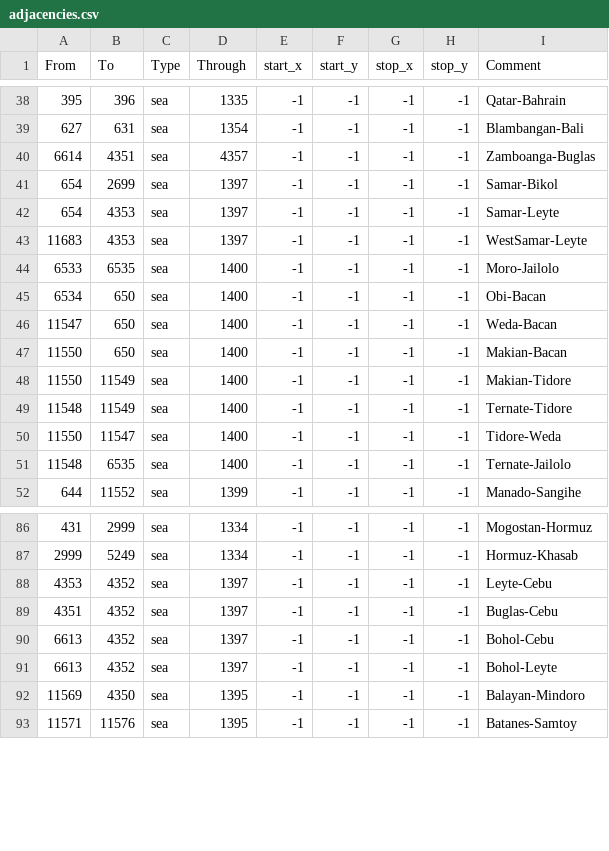
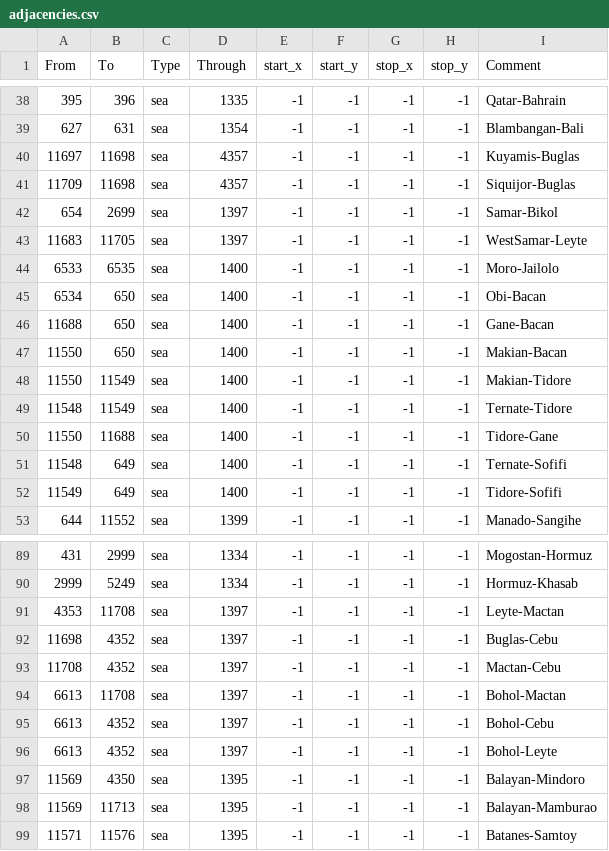
Before and after one commit to Amazonys/Atlas-Novum, a CSV file: IR_Core/map/adjacencies.csv, drawn as a sheet; only a part is shown, gaps mark what is left out; the diff covers the shown part only.

```diff
--- a/IR_Core/map/adjacencies.csv
+++ b/IR_Core/map/adjacencies.csv
@@ -39,9 +39,9 @@ From;To;Type;Through;start_x;start_y;stop_x;stop_y;Comment
 627;631;sea;1354;-1;-1;-1;-1;Blambangan-Bali
-6614;4351;sea;4357;-1;-1;-1;-1;Zamboanga-Buglas
+11697;11698;sea;4357;-1;-1;-1;-1;Kuyamis-Buglas
+11709;11698;sea;4357;-1;-1;-1;-1;Siquijor-Buglas
 654;2699;sea;1397;-1;-1;-1;-1;Samar-Bikol
-654;4353;sea;1397;-1;-1;-1;-1;Samar-Leyte
-11683;4353;sea;1397;-1;-1;-1;-1;WestSamar-Leyte
+11683;11705;sea;1397;-1;-1;-1;-1;WestSamar-Leyte
 6533;6535;sea;1400;-1;-1;-1;-1;Moro-Jailolo
 6534;650;sea;1400;-1;-1;-1;-1;Obi-Bacan
-11547;650;sea;1400;-1;-1;-1;-1;Weda-Bacan
+11688;650;sea;1400;-1;-1;-1;-1;Gane-Bacan
 11550;650;sea;1400;-1;-1;-1;-1;Makian-Bacan
@@ -49,4 +49,5 @@ From;To;Type;Through;start_x;start_y;stop_x;stop_y;Comment
 11548;11549;sea;1400;-1;-1;-1;-1;Ternate-Tidore
-11550;11547;sea;1400;-1;-1;-1;-1;Tidore-Weda
-11548;6535;sea;1400;-1;-1;-1;-1;Ternate-Jailolo
+11550;11688;sea;1400;-1;-1;-1;-1;Tidore-Gane
+11548;649;sea;1400;-1;-1;-1;-1;Ternate-Sofifi
+11549;649;sea;1400;-1;-1;-1;-1;Tidore-Sofifi
 644;11552;sea;1399;-1;-1;-1;-1;Manado-Sangihe
@@ -87,4 +90,6 @@ From;To;Type;Through;start_x;start_y;stop_x;stop_y;Comment
 2999;5249;sea;1334;-1;-1;-1;-1;Hormuz-Khasab
-4353;4352;sea;1397;-1;-1;-1;-1;Leyte-Cebu
-4351;4352;sea;1397;-1;-1;-1;-1;Buglas-Cebu
+4353;11708;sea;1397;-1;-1;-1;-1;Leyte-Mactan
+11698;4352;sea;1397;-1;-1;-1;-1;Buglas-Cebu
+11708;4352;sea;1397;-1;-1;-1;-1;Mactan-Cebu
+6613;11708;sea;1397;-1;-1;-1;-1;Bohol-Mactan
 6613;4352;sea;1397;-1;-1;-1;-1;Bohol-Cebu
@@ -92,2 +97,3 @@ From;To;Type;Through;start_x;start_y;stop_x;stop_y;Comment
 11569;4350;sea;1395;-1;-1;-1;-1;Balayan-Mindoro
+11569;11713;sea;1395;-1;-1;-1;-1;Balayan-Mamburao
 11571;11576;sea;1395;-1;-1;-1;-1;Batanes-Samtoy
```
Also changed, not shown: 3 added rows, 1 removed row and 3 edited cells elsewhere in this file, IR_Core/map/definition.csv, 53 other files.
